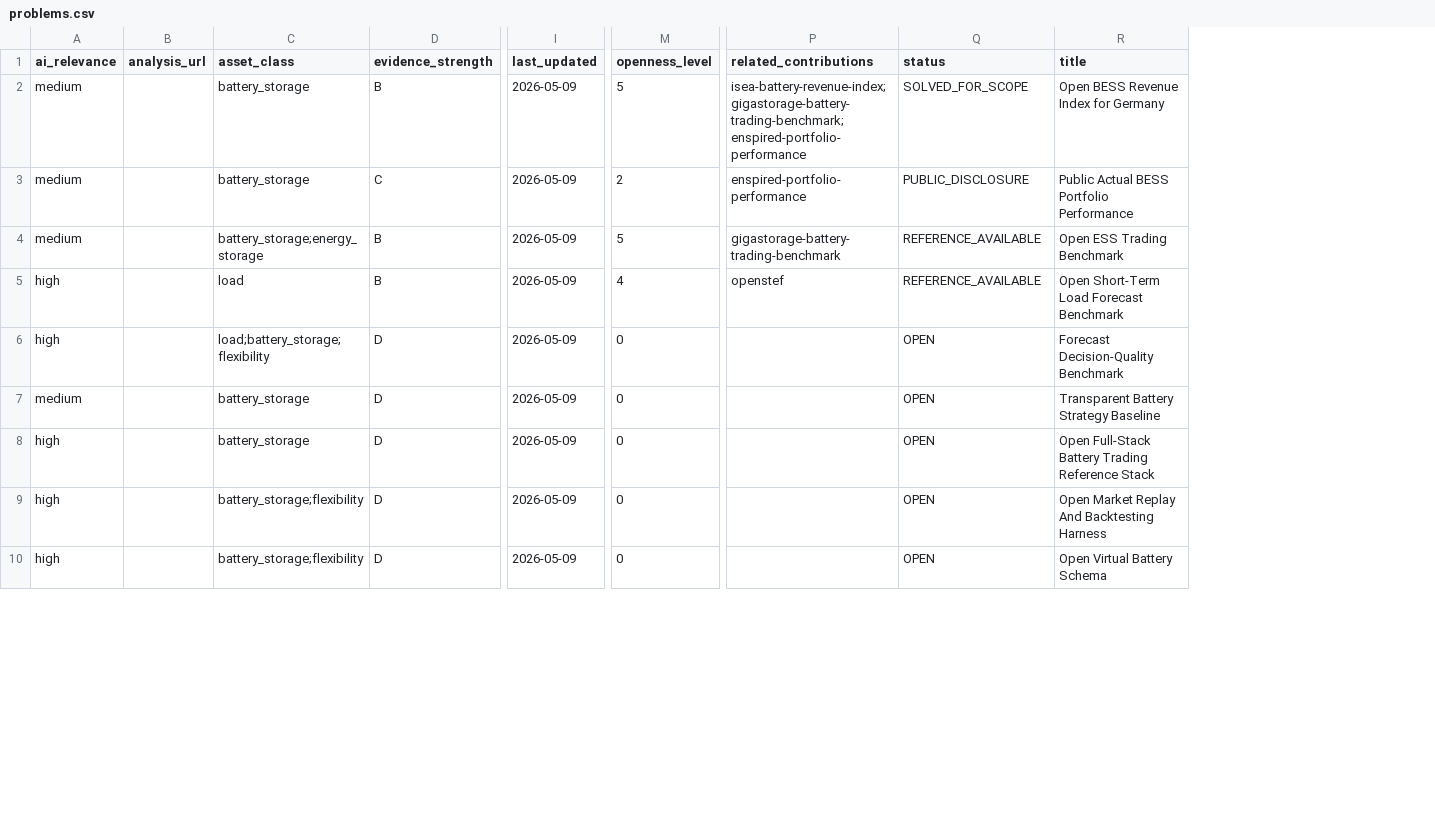
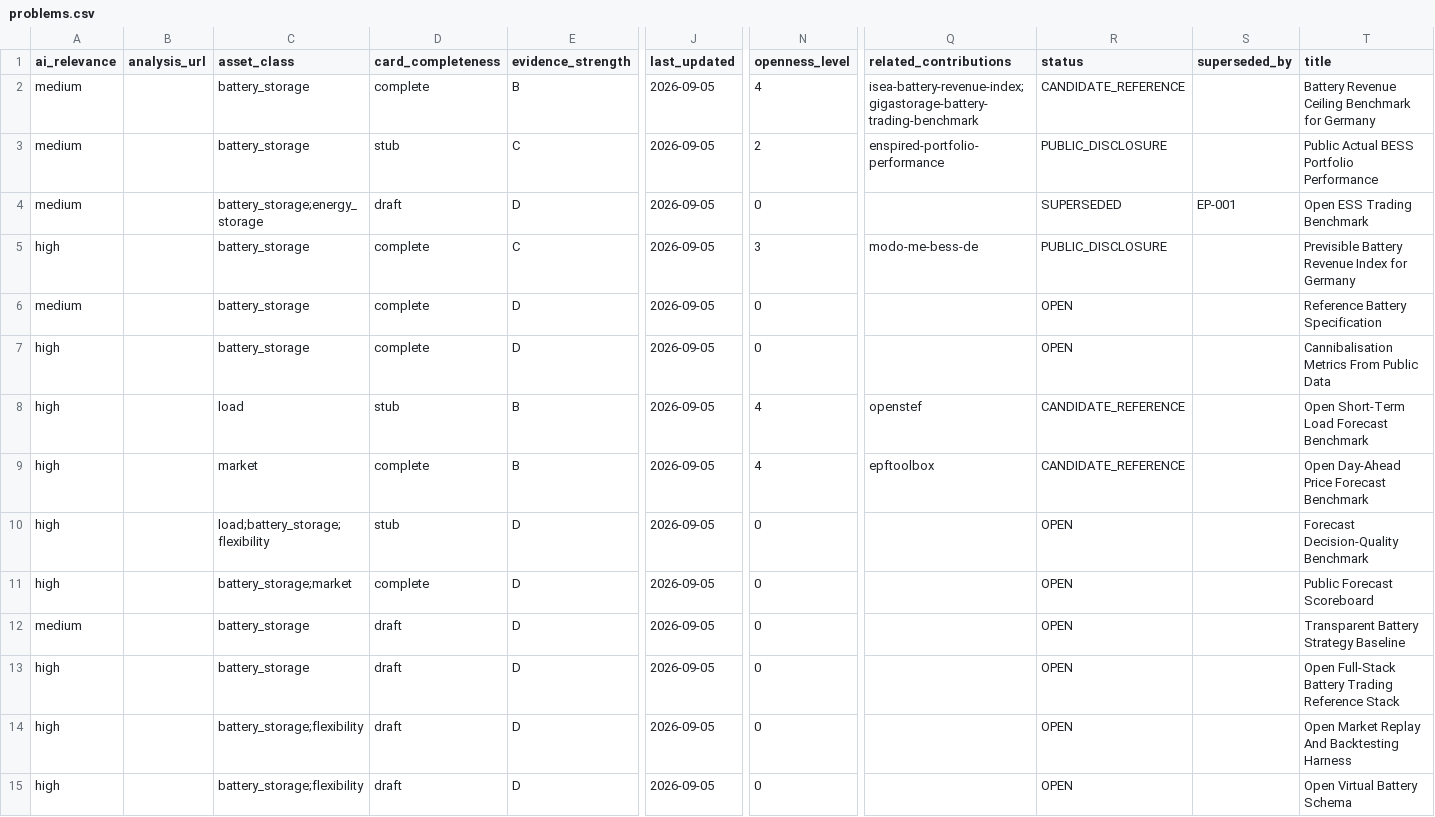
Before and after one commit to stratnergy-labs/open-energy-problems, a CSV file: index/problems.csv, drawn as a sheet; only a part is shown, gaps mark what is left out; addresses are those after the commit; rows hold the shown columns only; the diff covers the shown part only; the diff names each change by its address in the sheet, - before the commit and + after, or states it on an @@ line.

```diff
--- a/index/problems.csv
+++ b/index/problems.csv
+column D (card_completeness), rows 2-4: complete | stub | draft; row 8: stub; row 10: stub; rows 12-15: all draft
+column S (superseded_by), row 4: EP-001
-J2:J4 (last_updated): 2026-05-09
+J2:J4 (last_updated): 2026-09-05
-N2 (openness_level): 5
+N2 (openness_level): 4
-Q2 (related_contributions): isea-battery-revenue-index;gigastorage-battery-trading-benchmark;enspired-portfolio-performance
+Q2 (related_contributions): isea-battery-revenue-index;gigastorage-battery-trading-benchmark
-R2 (status): SOLVED_FOR_SCOPE
+R2 (status): CANDIDATE_REFERENCE
-T2 (title): Open BESS Revenue Index for Germany
+T2 (title): Battery Revenue Ceiling Benchmark for Germany
-E4 (evidence_strength): B
+E4 (evidence_strength): D
-N4 (openness_level): 5
+N4 (openness_level): 0
-Q4 (related_contributions): gigastorage-battery-trading-benchmark
+Q4 (related_contributions): (empty)
-R4 (status): REFERENCE_AVAILABLE
+R4 (status): SUPERSEDED
+row 5: high |  | battery_storage | complete | C | 2026-09-05 | 3 | modo-me-bess-de | PUBLIC_DISCLOSURE |  | Previsible Battery Revenue Index for Germany
+row 6: medium |  | battery_storage | complete | D | 2026-09-05 | 0 |  | OPEN |  | Reference Battery Specification
+row 7: high |  | battery_storage | complete | D | 2026-09-05 | 0 |  | OPEN |  | Cannibalisation Metrics From Public Data
-J8 (last_updated): 2026-05-09
+J8 (last_updated): 2026-09-05
-R8 (status): REFERENCE_AVAILABLE
+R8 (status): CANDIDATE_REFERENCE
+row 9: high |  | market | complete | B | 2026-09-05 | 4 | epftoolbox | CANDIDATE_REFERENCE |  | Open Day-Ahead Price Forecast Benchmark
-J10 (last_updated): 2026-05-09
+J10 (last_updated): 2026-09-05
+row 11: high |  | battery_storage;market | complete | D | 2026-09-05 | 0 |  | OPEN |  | Public Forecast Scoreboard
-J12:J15 (last_updated): 2026-05-09
+J12:J15 (last_updated): 2026-09-05
```
Also changed, not shown: 2 added rows and 15 edited cells elsewhere in this file, index/artefacts.csv, index/contributions.csv, 55 other files.
